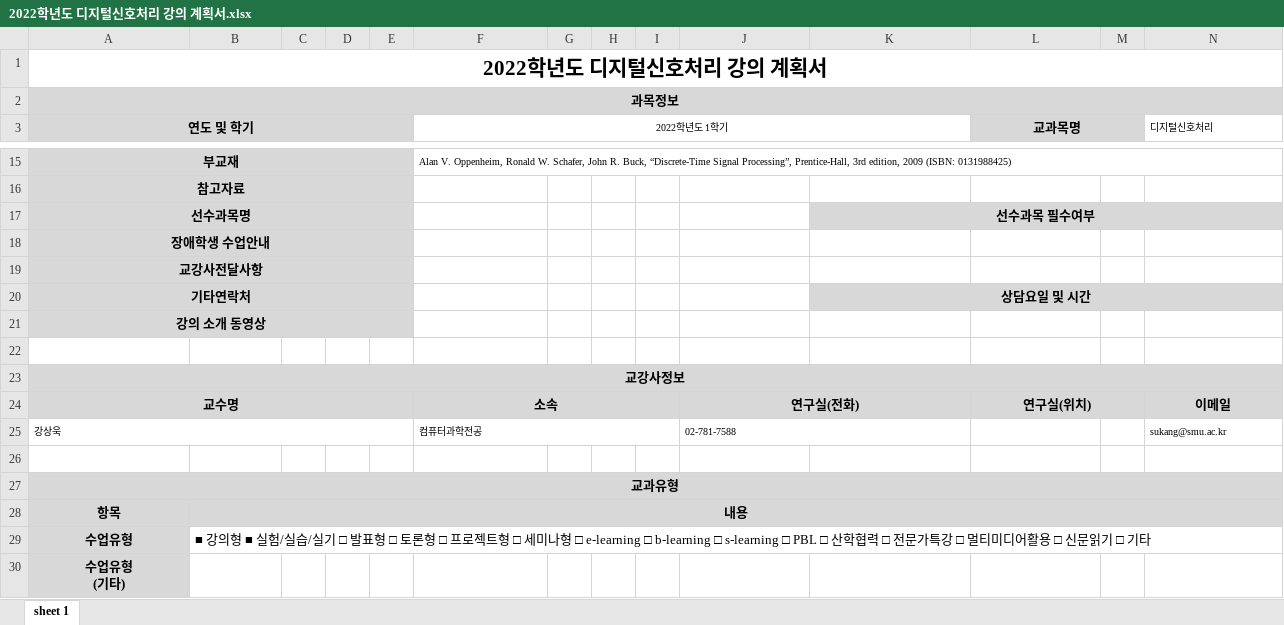
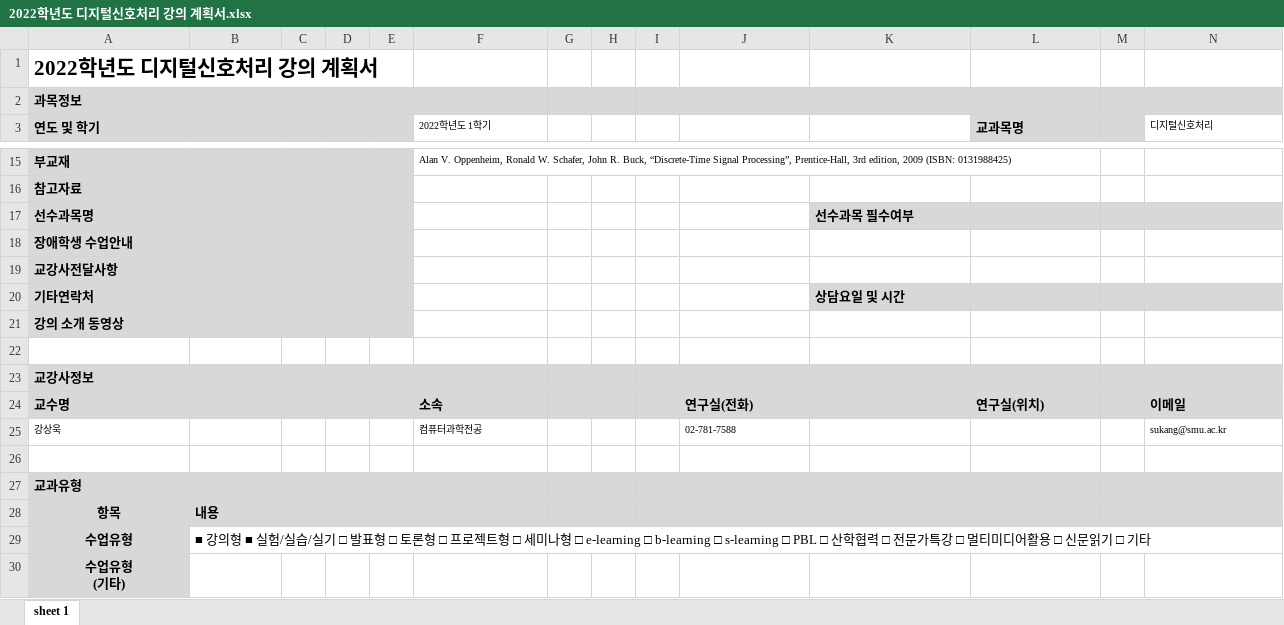
Before and after one commit to choikh0423/cap_opener, an Excel workbook: raw_data/2022학년도 디지털신호처리 강의 계획서.xlsx, sheet sheet 1, drawn as a sheet; only a part is shown, gaps mark what is left out; values as stored, in another font and other column widths than the file's, no borders; the diff covers the shown part only; the diff names each change by its address in the sheet, - before the commit and + after, or states it on an @@ line.

```diff
--- a/raw_data/2022학년도 디지털신호처리 강의 계획서.xlsx (sheet sheet 1)
+++ b/raw_data/2022학년도 디지털신호처리 강의 계획서.xlsx (sheet sheet 1)
-A1:A3 alignment: center
+A1:A3 alignment: left
-A1:R1 merged
-A2:R2 merged
-A3:E3 merged
-F3 alignment: center
+F3 alignment: left
-F3:K3 merged
-L3 alignment: center
+L3 alignment: left
-L3:M3 merged
-N3:R3 merged
-A15:A21 alignment: center
+A15:A21 alignment: left
-A15:E15 merged
-F15:R15 merged
-A16:E16 merged
-A17:E17 merged
-K17 alignment: center
+K17 alignment: left
-K17:N17 merged
-A18:E18 merged
-A19:E19 merged
-A20:E20 merged
-K20 alignment: center
+K20 alignment: left
-K20:N20 merged
-A21:E21 merged
-A23:A24 alignment: center
+A23:A24 alignment: left
-A23:R23 merged
-A24:E24 merged
-F24 alignment: center
+F24 alignment: left
-F24:I24 merged
-J24 alignment: center
+J24 alignment: left
-J24:K24 merged
-L24 alignment: center
+L24 alignment: left
-L24:M24 merged
-N24 alignment: center
+N24 alignment: left
-N24:R24 merged
-A25:E25 merged
-F25:I25 merged
-J25:K25 merged
-N25:R25 merged
-A27 alignment: center
+A27 alignment: left
-A27:R27 merged
-B28 alignment: center
+B28 alignment: left
-B28:R28 merged
-B29:R29 merged
```
Also changed, not shown: cell formats and merged cells elsewhere in this sheet, raw_data/2022학년도 데이터분석의이해 강의 계획서.xlsx, raw_data/2022학년도 디지털마케팅론 강의 계획서.xlsx, 15 other files.
